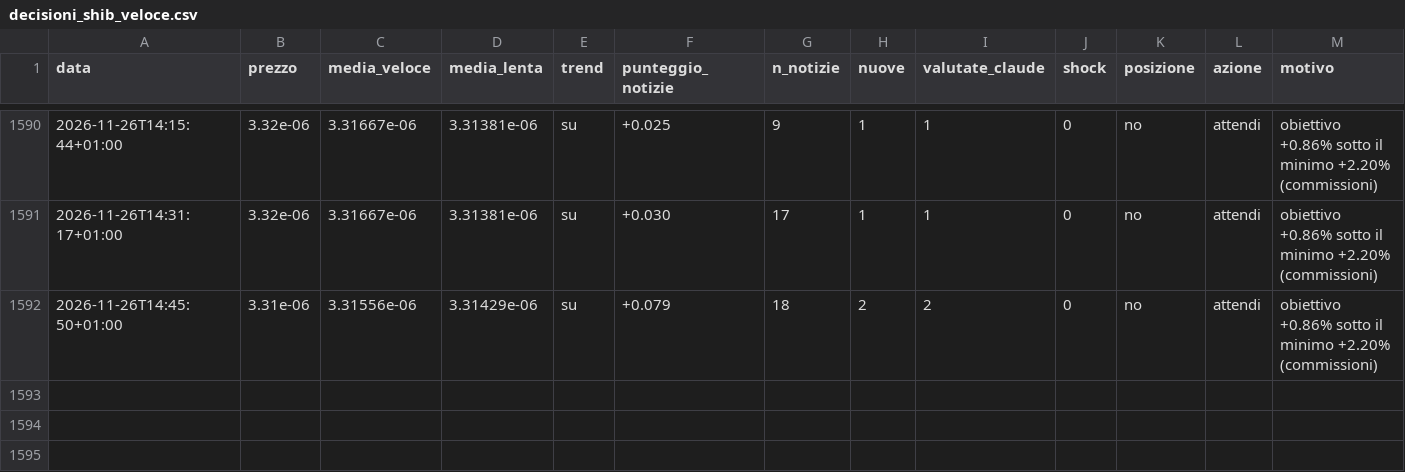
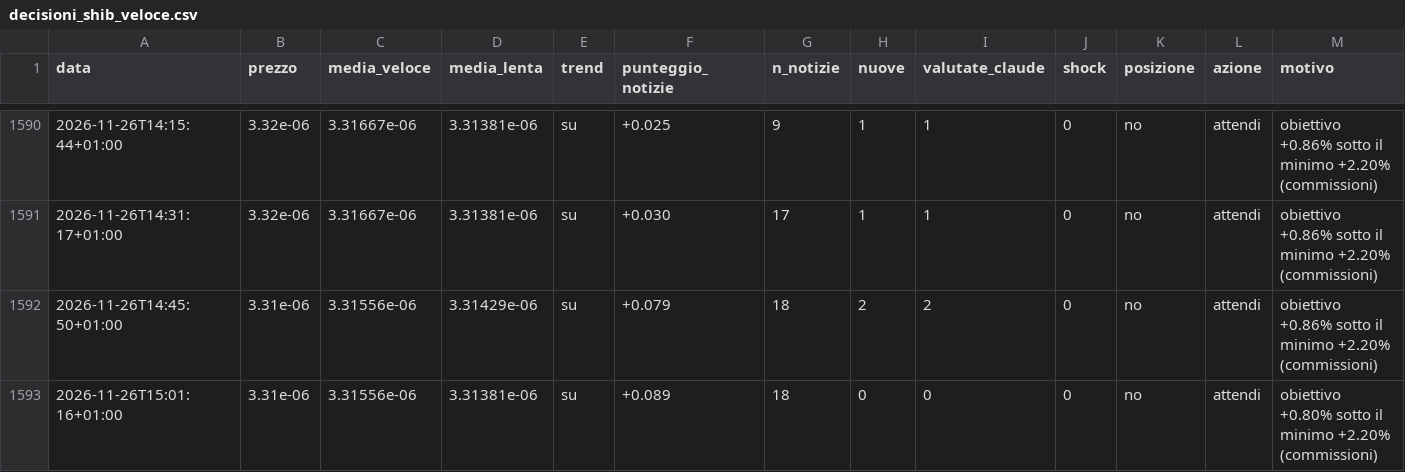
Before and after one commit to Van3d-max/sol-sentinel-, a CSV file: decisioni_shib_veloce.csv, drawn as a sheet; only a part is shown, gaps mark what is left out; rows hold the shown columns only; the diff names each change by its address in the sheet, - before the commit and + after, or states it on an @@ line.

```diff
--- a/decisioni_shib_veloce.csv
+++ b/decisioni_shib_veloce.csv
+row 1593: 2026-11-26T15:01:16+01:00 | 3.31e-06 | 3.31556e-06 | 3.31381e-06 | su | +0.089 | 18 | 0 | 0 | 0 | no | attendi | obiettivo +0.80% sotto il minimo +2.20% (commissioni)
```
Also changed, not shown: decisioni_btc_veloce.csv, decisioni_eth_veloce.csv, 9 other files.
